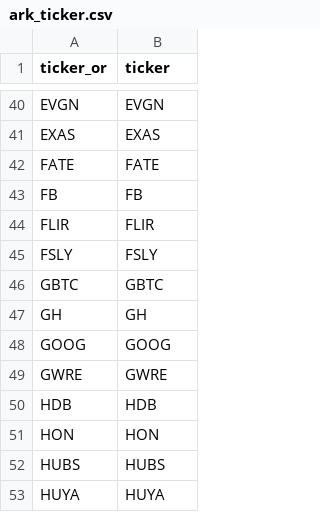
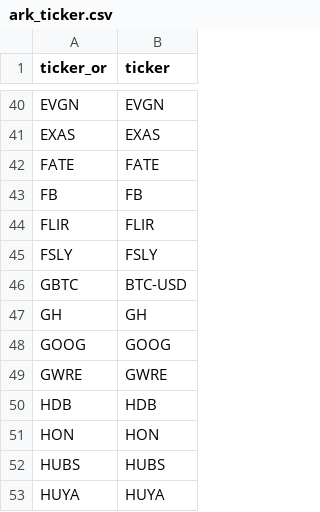
Before and after one commit to limhongwei/stocks, a CSV file: ark_ticker.csv, drawn as a sheet; only a part is shown, gaps mark what is left out.

Commit message:
Update ark_ticker.csv

```diff
--- a/ark_ticker.csv
+++ b/ark_ticker.csv
@@ -45,3 +45,3 @@ FLIR,FLIR
 FSLY,FSLY
-GBTC,GBTC
+GBTC,BTC-USD
 GH,GH
```
